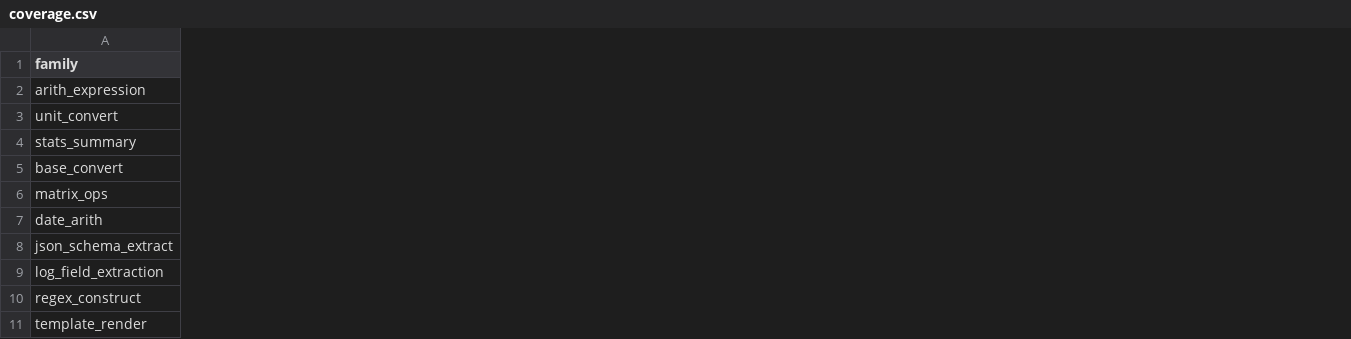
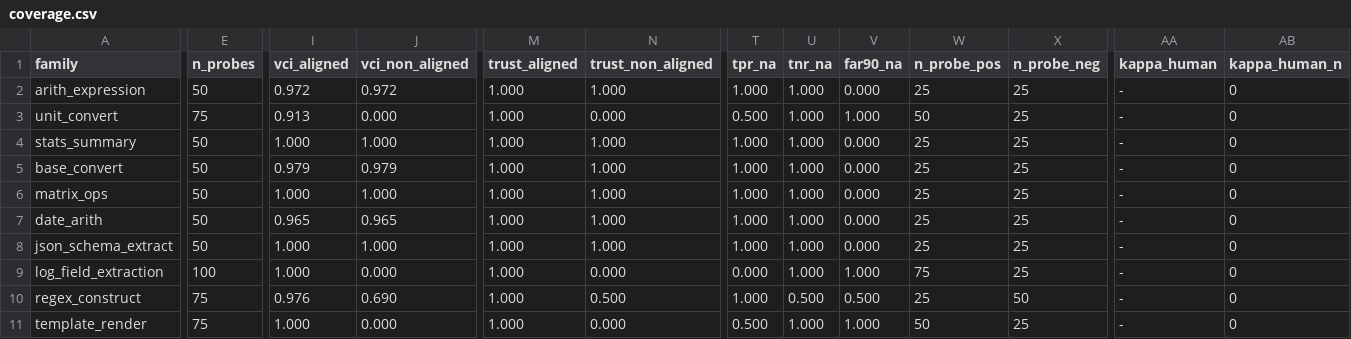
Before and after one commit to aidless/vci-audit, a CSV file: outputs/coverage.csv, drawn as a sheet; only a part is shown, gaps mark what is left out; the diff covers the shown part only; the diff names each change by its address in the sheet, - before the commit and + after, or states it on an @@ line.

Commit message:
Measure trust on probes built independently of the verifier
Round-1 trust saturated at 1.0 because mutants and verifiers shared code. Add
vci/adversarial.py, whose expectations are fixed before verify() runs and whose
independence is enforced by an AST test; split T into aligned and non-aligned
and headline the min, so five families now fail for real reasons (code_patch
0.02, log_field 0.00, template_render 0.00, unit_convert 0.00, regex 0.50).
Add a resumable blind-labelling CLI with a written protocol, report kappa from
synthetic / human / human-stability separately with intervals, and rewrite the
memo into human-backed, synthetic-only and still-open conclusions.

```diff
--- a/outputs/coverage.csv
+++ b/outputs/coverage.csv
+column E (n_probes), rows 2-11: 50 | 75 | 50 | 50 | 50 | 50 | 50 | 100 | 75 | 75
+column I (vci_aligned), rows 2-11: 0.972 | 0.913 | 1.000 | 0.979 | 1.000 | 0.965 | 1.000 | 1.000 | 0.976 | 1.000
+column J (vci_non_aligned), rows 2-11: 0.972 | 0.000 | 1.000 | 0.979 | 1.000 | 0.965 | 1.000 | 0.000 | 0.690 | 0.000
+column M (trust_aligned), rows 2-11: all 1.000
+column N (trust_non_aligned), rows 2-11: 1.000 | 0.000 | 1.000 | 1.000 | 1.000 | 1.000 | 1.000 | 0.000 | 0.500 | 0.000
+column T (tpr_na), rows 2-11: 1.000 | 0.500 | 1.000 | 1.000 | 1.000 | 1.000 | 1.000 | 0.000 | 1.000 | 0.500
+column U (tnr_na), rows 2-11: 1.000 | 1.000 | 1.000 | 1.000 | 1.000 | 1.000 | 1.000 | 1.000 | 0.500 | 1.000
+column V (far90_na), rows 2-11: 0.000 | 1.000 | 0.000 | 0.000 | 0.000 | 0.000 | 0.000 | 1.000 | 0.500 | 1.000
+column W (n_probe_pos), rows 2-11: 25 | 50 | 25 | 25 | 25 | 25 | 25 | 75 | 25 | 50
+column X (n_probe_neg), rows 2-11: 25 | 25 | 25 | 25 | 25 | 25 | 25 | 25 | 50 | 25
+column AA (kappa_human), rows 2-11: all -
+column AB (kappa_human_n), rows 2-11: all 0
```
Also changed, not shown: 7 added columns and 30 edited cells elsewhere in this file, 16 other files.
